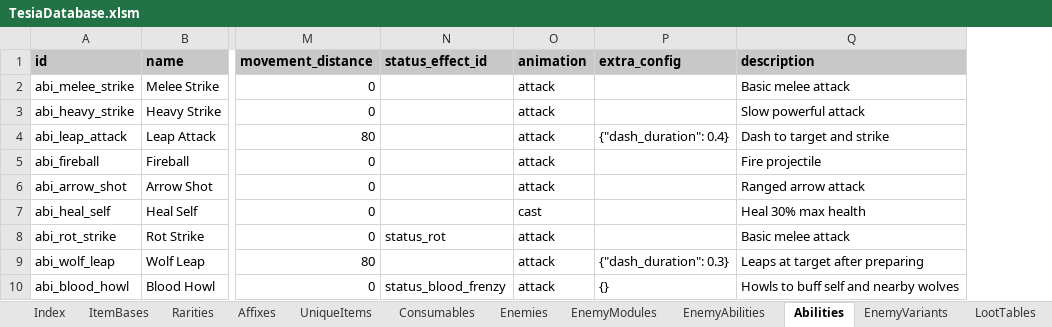
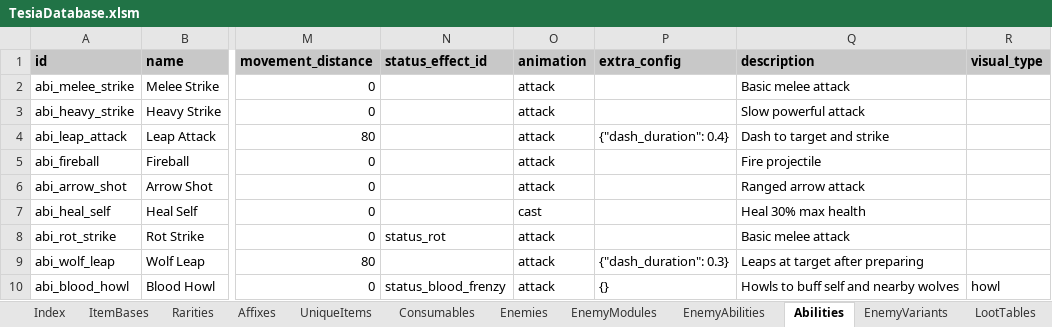
Before and after one commit to MatousHruska/MobileTestia, an Excel workbook: databases/TesiaDatabase.xlsm, sheet Abilities, drawn as a sheet; only a part is shown, gaps mark what is left out; values as stored, in another font and other column widths than the file's, no borders; the diff names each change by its address in the sheet, - before the commit and + after, or states it on an @@ line.

```diff
--- a/databases/TesiaDatabase.xlsm (sheet Abilities)
+++ b/databases/TesiaDatabase.xlsm (sheet Abilities)
+column R (visual_type), row 10: howl
```
Also changed, not shown: sheet Talents, 4 other files.
